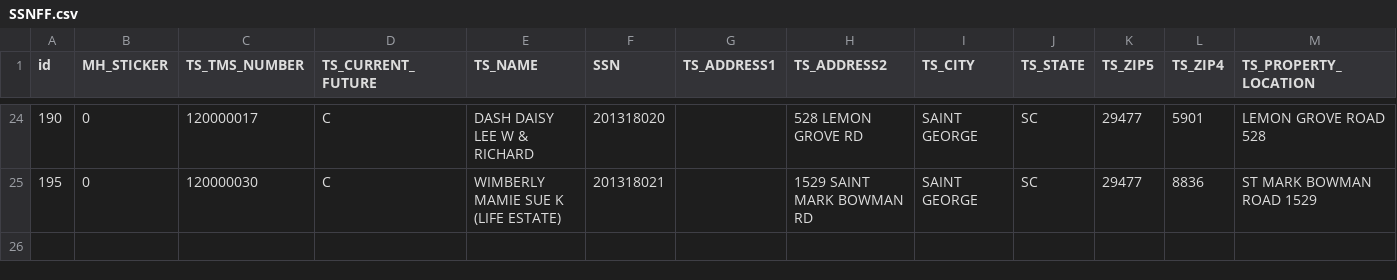
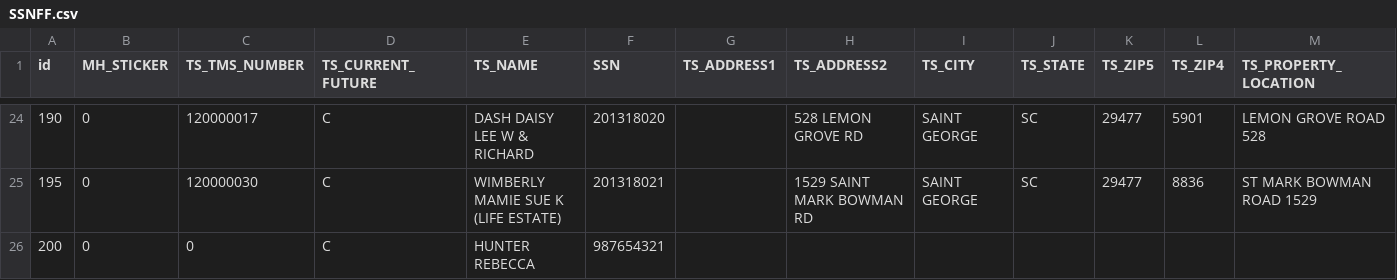
Before and after one commit to hrmrebecca/ruby-tuesday, a CSV file: SSNFF.csv, drawn as a sheet; only a part is shown, gaps mark what is left out; rows hold the shown columns only; the diff names each change by its address in the sheet, - before the commit and + after, or states it on an @@ line.

```diff
--- a/SSNFF.csv
+++ b/SSNFF.csv
+row 26: 200 | 0 | 0 | C | HUNTER REBECCA | 987654321
```
Also changed, not shown: 4 other files.
